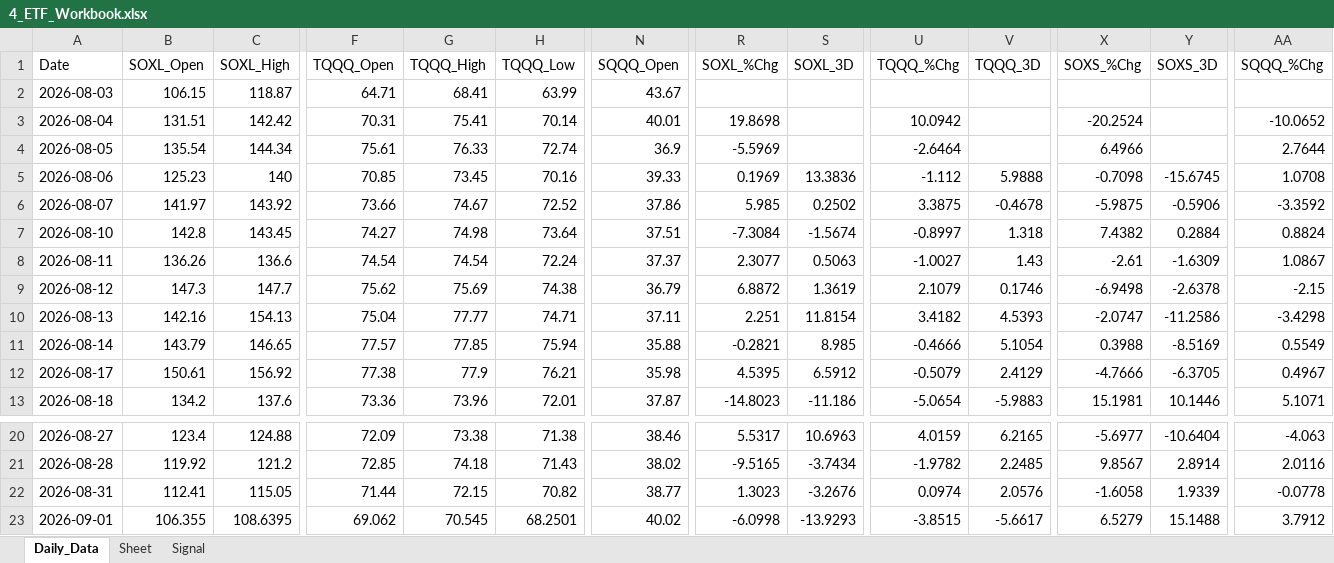
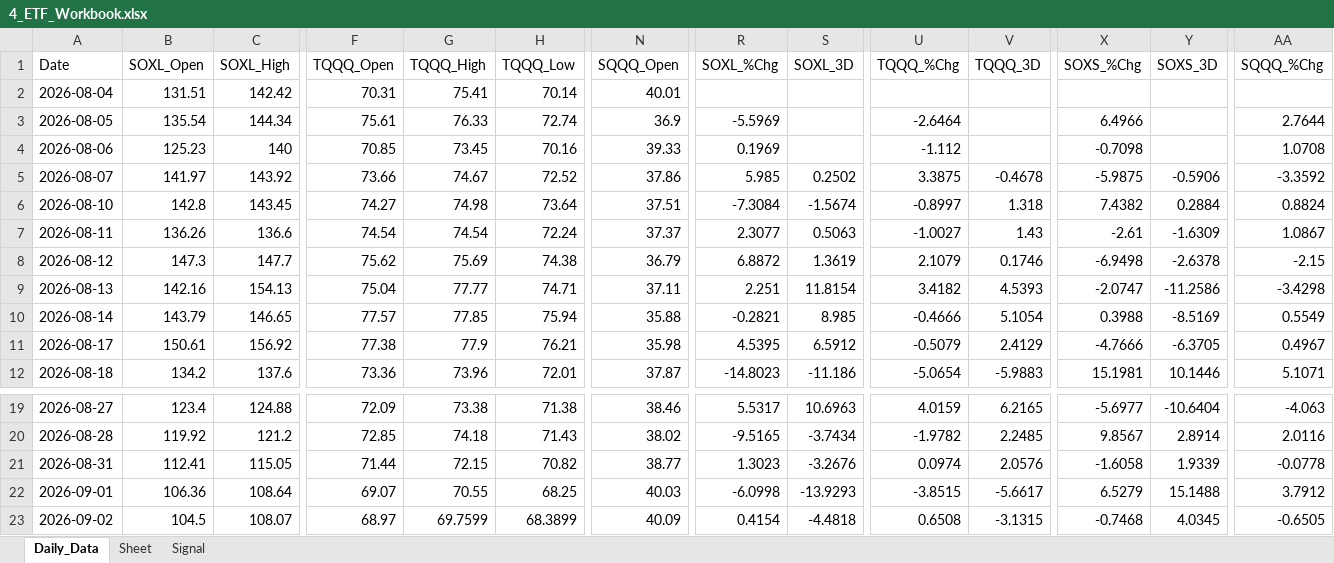
Before and after one commit to mrpink970/sector-research-system, an Excel workbook: data/4_etf/4_ETF_Workbook.xlsx, sheet Daily_Data, drawn as a sheet; only a part is shown, gaps mark what is left out; values as stored, in another font and other column widths than the file's, no borders; removed rows and columns are numbered as before the commit, all else as after; rows hold the shown columns only; the diff covers the shown part only; the diff names each change by its address in the sheet, - before the commit and + after, or states it on an @@ line.

```diff
--- a/data/4_etf/4_ETF_Workbook.xlsx (sheet Daily_Data)
+++ b/data/4_etf/4_ETF_Workbook.xlsx (sheet Daily_Data)
-row 2: 2026-08-03 | 106.15 | 118.87 | 64.71 | 68.41 | 63.99 | 43.67
-R2 (SOXL_%Chg): 19.8698
+R2 (SOXL_%Chg): (empty)
-U2 (TQQQ_%Chg): 10.0942
+U2 (TQQQ_%Chg): (empty)
-X2 (SOXS_%Chg): -20.2524
+X2 (SOXS_%Chg): (empty)
-AA2 (SQQQ_%Chg): -10.0652
+AA2 (SQQQ_%Chg): (empty)
-S4 (SOXL_3D): 13.3836
+S4 (SOXL_3D): (empty)
-V4 (TQQQ_3D): 5.9888
+V4 (TQQQ_3D): (empty)
-Y4 (SOXS_3D): -15.6745
+Y4 (SOXS_3D): (empty)
-B22 (SOXL_Open): 106.355
+B22 (SOXL_Open): 106.36
-C22 (SOXL_High): 108.6395
+C22 (SOXL_High): 108.64
-F22 (TQQQ_Open): 69.062
+F22 (TQQQ_Open): 69.07
-G22 (TQQQ_High): 70.545
+G22 (TQQQ_High): 70.55
-H22 (TQQQ_Low): 68.2501
+H22 (TQQQ_Low): 68.25
-N22 (SQQQ_Open): 40.02
+N22 (SQQQ_Open): 40.03
+row 23: 2026-09-02 | 104.5 | 108.07 | 68.97 | 69.7599 | 68.3899 | 40.09 | 0.4154 | -4.4818 | 0.6508 | -3.1315 | -0.7468 | 4.0345 | -0.6505
```
Also changed, not shown: 5 edited cells elsewhere in this sheet, sheet Signal, 13 other files.
